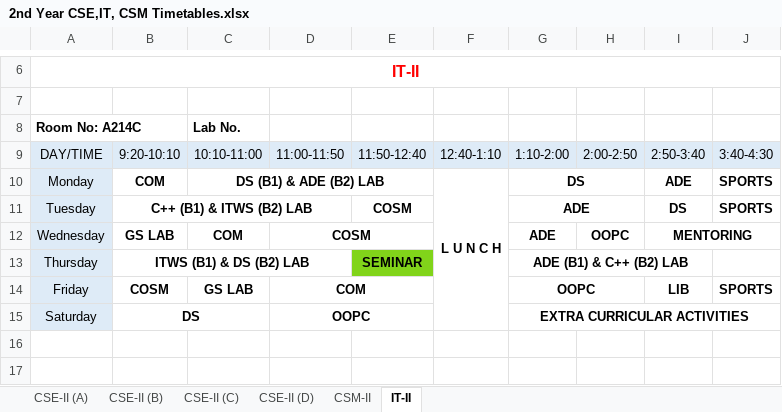
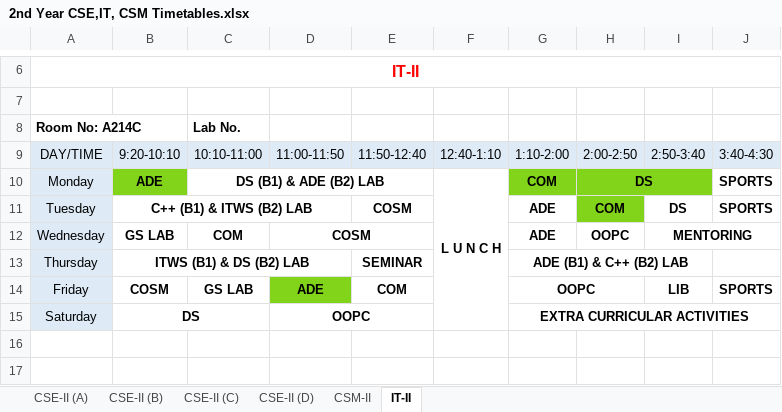
Before and after one commit to 1-rohit/tt, an Excel workbook: 2nd Year CSE,IT, CSM Timetables.xlsx, sheet IT-II, drawn as a sheet; only a part is shown, gaps mark what is left out; values as stored, in another font and other column widths than the file's, no borders; the diff names each change by its address in the sheet, - before the commit and + after, or states it on an @@ line.

```diff
--- a/2nd Year CSE,IT, CSM Timetables.xlsx (sheet IT-II)
+++ b/2nd Year CSE,IT, CSM Timetables.xlsx (sheet IT-II)
-B10: COM
+B10: ADE
-B10 fill: none
+B10 fill: #81D41A
-G10: DS
+G10: COM
-G10:I10 fill: none
+G10:I10 fill: #81D41A
-G10:H10 merged
-H10: (empty)
+H10: DS
+H10:I10 merged
-I10: ADE
+I10: (empty)
-G11:H11 merged
-H11: (empty)
+H11: COM
-H11 fill: none
+H11 fill: #81D41A
-E13 fill: #81D41A
+E13 fill: none
-D14: COM
+D14: ADE
-D14 fill: none
+D14 fill: #81D41A
-D14:E14 merged
-E14: (empty)
+E14: COM
```
Also changed, not shown: sheet CSM-II, sheet CSE-II (B), sheet CSE-II (C), sheet CSE-II (A), sheet CSE-II (D), Faculty Time Table-CSE,IT.xlsx.
